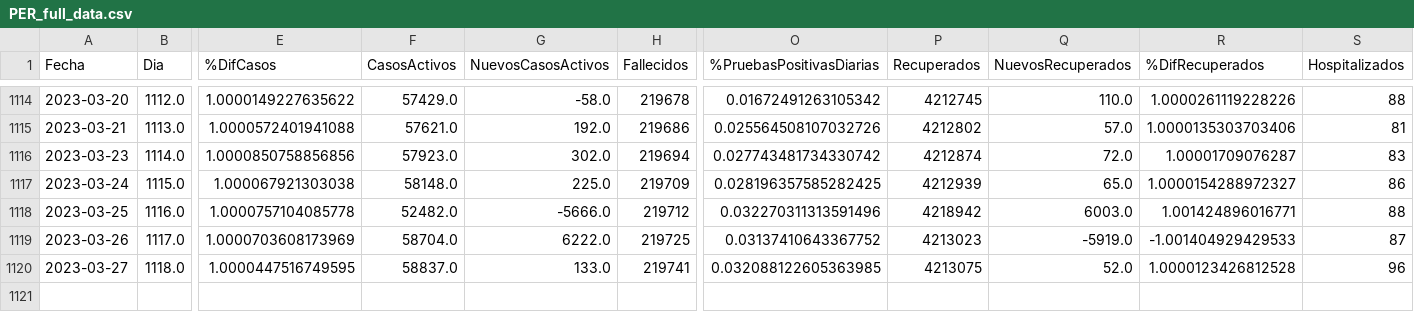
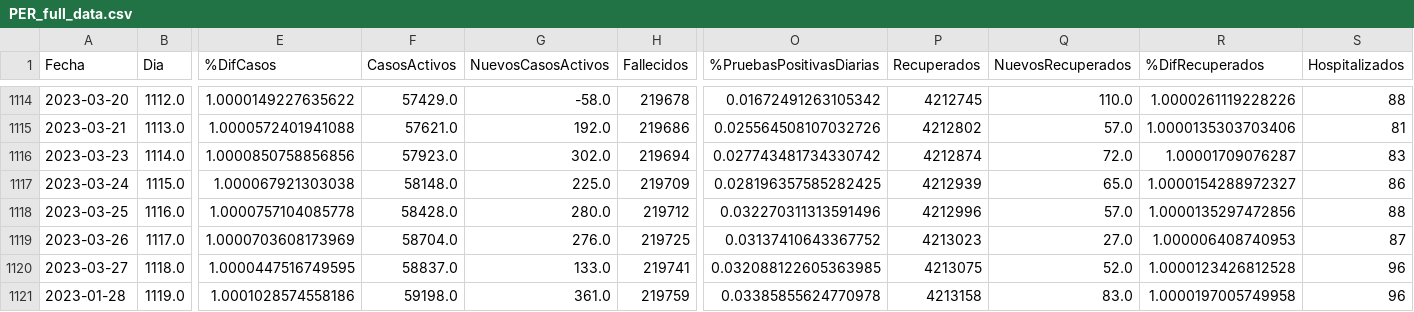
Before and after one commit to krmnino/Peru_COVID19_OpenData, a CSV file: data/PER_full_data.csv, drawn as a sheet; only a part is shown, gaps mark what is left out; rows hold the shown columns only; the diff names each change by its address in the sheet, - before the commit and + after, or states it on an @@ line.

Commit message:
updated Peru data 2023-01-28

```diff
--- a/data/PER_full_data.csv
+++ b/data/PER_full_data.csv
-F1118 (CasosActivos): 52482.0
+F1118 (CasosActivos): 58428.0
-G1118 (NuevosCasosActivos): -5666.0
+G1118 (NuevosCasosActivos): 280.0
-P1118 (Recuperados): 4218942
+P1118 (Recuperados): 4212996
-Q1118 (NuevosRecuperados): 6003.0
+Q1118 (NuevosRecuperados): 57.0
-R1118 (%DifRecuperados): 1.001424896016771
+R1118 (%DifRecuperados): 1.0000135297472856
-G1119 (NuevosCasosActivos): 6222.0
+G1119 (NuevosCasosActivos): 276.0
-Q1119 (NuevosRecuperados): -5919.0
+Q1119 (NuevosRecuperados): 27.0
-R1119 (%DifRecuperados): -1.001404929429533
+R1119 (%DifRecuperados): 1.000006408740953
+row 1121: 2023-01-28 | 1119.0 | 1.0001028574558186 | 59198.0 | 361.0 | 219759 | 0.03385855624770978 | 4213158 | 83.0 | 1.0000197005749958 | 96
```
Also changed, not shown: data/PER_data.csv, 2 other files.
